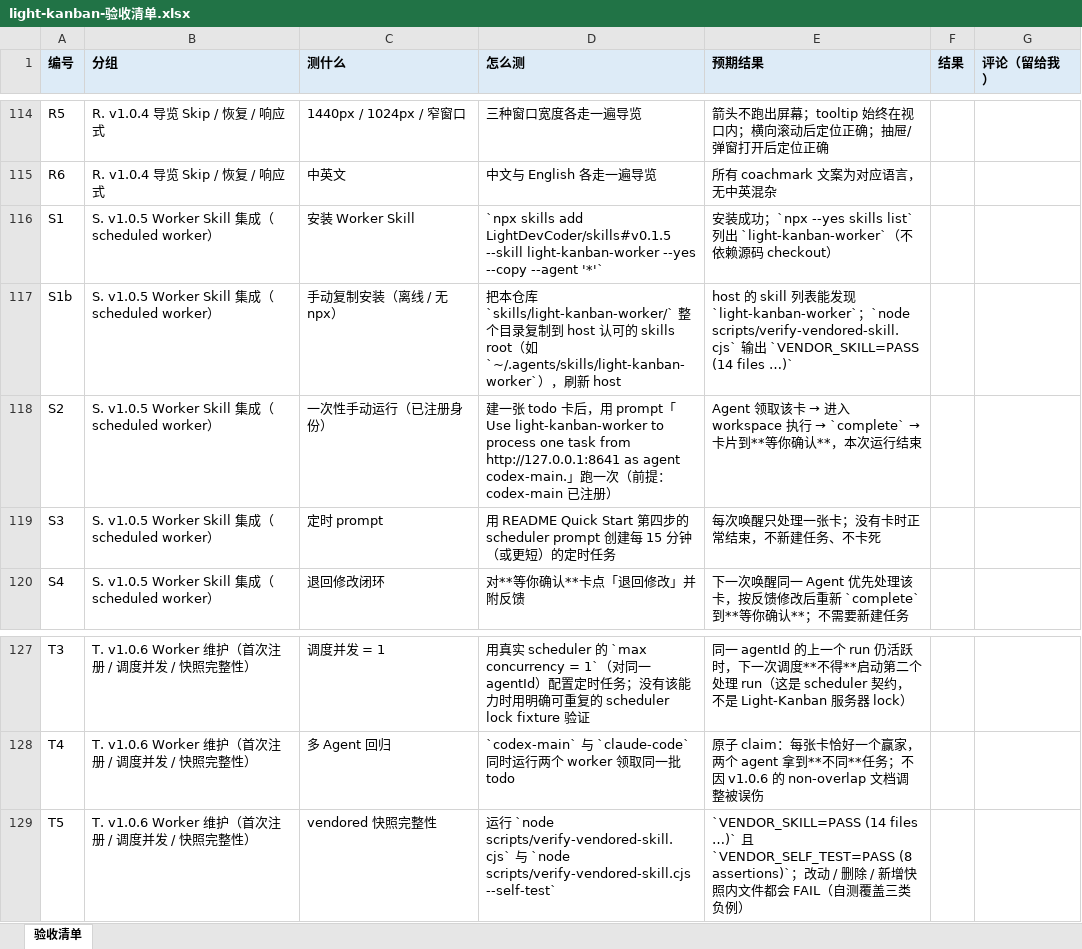
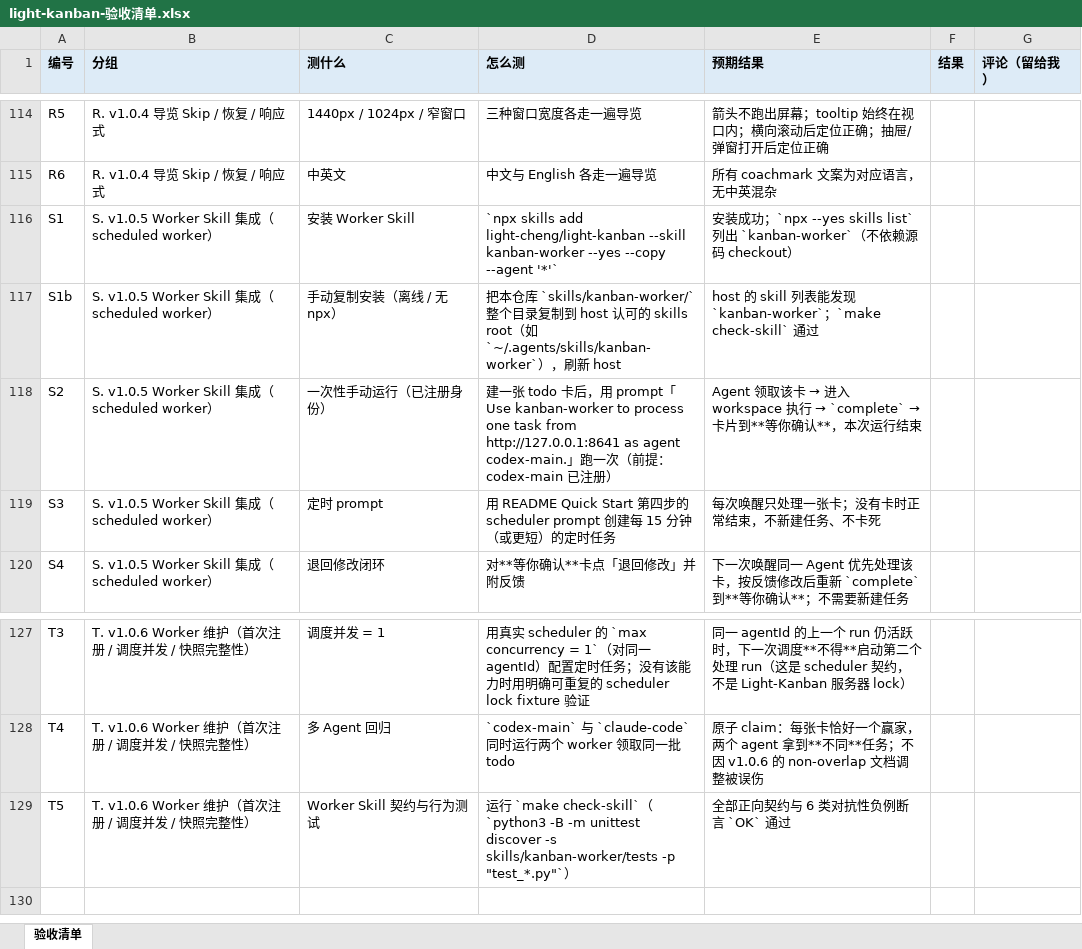
Before and after one commit to light-cheng/light-kanban, an Excel workbook: docs/light-kanban-验收清单.xlsx, sheet 验收清单, drawn as a sheet; only a part is shown, gaps mark what is left out; values as stored, in another font and other column widths than the file's, no borders; the diff names each change by its address in the sheet, - before the commit and + after, or states it on an @@ line.

Commit message:
feat(skill): promote kanban-worker to first-party authority in skills/kanban-worker

```diff
--- a/docs/light-kanban-验收清单.xlsx (sheet 验收清单)
+++ b/docs/light-kanban-验收清单.xlsx (sheet 验收清单)
-D116 (怎么测): …skills add LightDevCoder/skills#v0.1.5 --skill light-kanban-worker --yes --copy…
+D116 (怎么测): …skills add light-cheng/light-kanban --skill kanban-worker --yes --copy…
-E116 (预期结果): …出 `light-kanban-worker`（不…
+E116 (预期结果): …出 `kanban-worker`（不…
-D117 (怎么测): …库 `skills/light-kanban-worker/` 整个目录复制到 host 认可的 skills root（如 `~/.agents/skills/light-kanban-worker`），…
+D117 (怎么测): …库 `skills/kanban-worker/` 整个目录复制到 host 认可的 skills root（如 `~/.agents/skills/kanban-worker`），…
-E117 (预期结果): …现 `light-kanban-worker`；`node scripts/verify-vendored-skill.cjs` 输出 `VENDOR_SKILL=PASS (14 files …)`
+E117 (预期结果): …现 `kanban-worker`；`make check-skill` 通过
-D118 (怎么测): …「Use light-kanban-worker to process…
+D118 (怎么测): …「Use kanban-worker to process…
-C129 (测什么): vendored 快照完整性
+C129 (测什么): Worker Skill 契约与行为测试
-D129 (怎么测): …行 `node scripts/verify-vendored-skill.cjs` 与 `node scripts/verify-vendored-skill.cjs --self-test`
+D129 (怎么测): …行 `make check-skill`（`python3 -B -m unittest discover -s skills/kanban-worker/tests -p "test_*.py"`）
-E129 (预期结果): `VENDOR_SKILL=PASS (14 files …)` 且 `VENDOR_SELF_TEST=PASS (8 assertions)`；改动 / 删除 / 新增快照内文件都会 FAIL（自测覆盖三类负例）
+E129 (预期结果): 全部正向契约与 6 类对抗性负例断言 `OK` 通过
```
Also changed, not shown: 24 other files.
